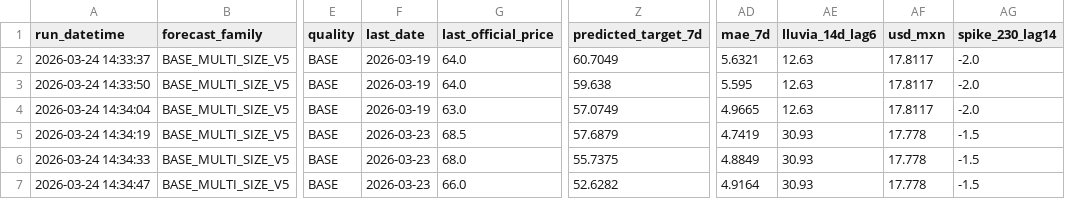
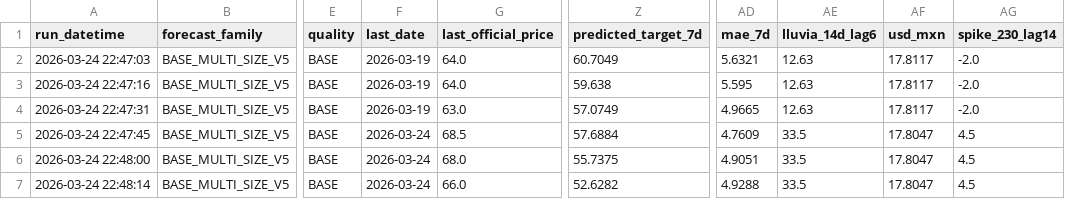
Before and after one commit to savic14/lime_intel, a CSV file: data/processed/daily_forecast_base.csv, drawn as a sheet; only a part is shown, gaps mark what is left out; the diff names each change by its address in the sheet, - before the commit and + after, or states it on an @@ line.

Commit message:
add price range fields + data 2026-03-24

```diff
--- a/data/processed/daily_forecast_base.csv
+++ b/data/processed/daily_forecast_base.csv
-A2 (run_datetime): 2026-03-24 14:33:37
+A2 (run_datetime): 2026-03-24 22:47:03
-A3 (run_datetime): 2026-03-24 14:33:50
+A3 (run_datetime): 2026-03-24 22:47:16
-A4 (run_datetime): 2026-03-24 14:34:04
+A4 (run_datetime): 2026-03-24 22:47:31
-A5 (run_datetime): 2026-03-24 14:34:19
+A5 (run_datetime): 2026-03-24 22:47:45
-F5:F7 (last_date): 2026-03-23
+F5:F7 (last_date): 2026-03-24
-Z5 (predicted_target_7d): 57.6879
+Z5 (predicted_target_7d): 57.6884
-AD5 (mae_7d): 4.7419
+AD5 (mae_7d): 4.7609
-AE5:AE7 (lluvia_14d_lag6): 30.93
+AE5:AE7 (lluvia_14d_lag6): 33.5
-AF5:AF7 (usd_mxn): 17.778
+AF5:AF7 (usd_mxn): 17.8047
-AG5:AG7 (spike_230_lag14): -1.5
+AG5:AG7 (spike_230_lag14): 4.5
-A6 (run_datetime): 2026-03-24 14:34:33
+A6 (run_datetime): 2026-03-24 22:48:00
-AD6 (mae_7d): 4.8849
+AD6 (mae_7d): 4.9051
-A7 (run_datetime): 2026-03-24 14:34:47
+A7 (run_datetime): 2026-03-24 22:48:14
-AD7 (mae_7d): 4.9164
+AD7 (mae_7d): 4.9288
```
Also changed, not shown: 3 other files.
